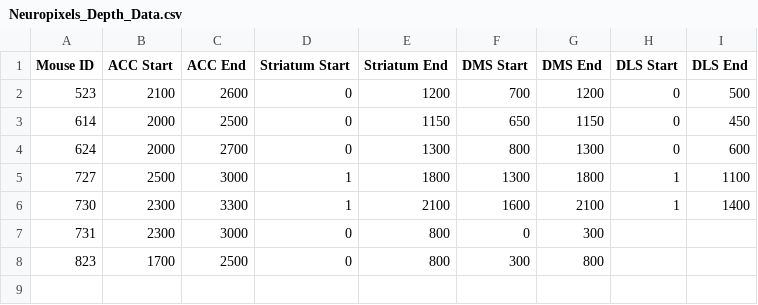
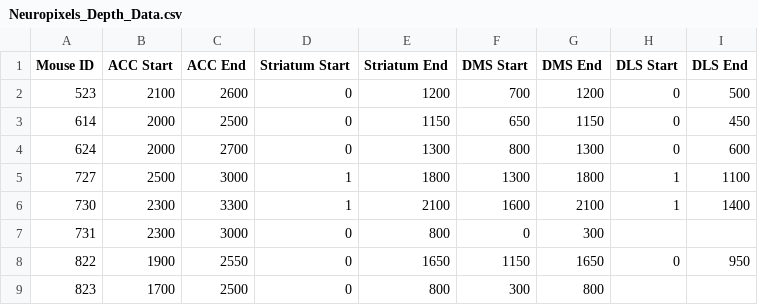
Before and after one commit to ThalionA/StriatumACC, a CSV file: Striatum project/RawData/Neuropixels_Depth_Data.csv, drawn as a sheet.

Commit message:
Update Neuropixels_Depth_Data.csv

```diff
--- a/Striatum project/RawData/Neuropixels_Depth_Data.csv
+++ b/Striatum project/RawData/Neuropixels_Depth_Data.csv
@@ -7,2 +7,3 @@ Mouse ID,ACC Start,ACC End,Striatum Start,Striatum End,DMS Start,DMS End,DLS Sta
 731,2300,3000,0,800,0,300,,
+822,1900,2550,0,1650,1150,1650,0,950
 823,1700,2500,0,800,300,800,,
```
